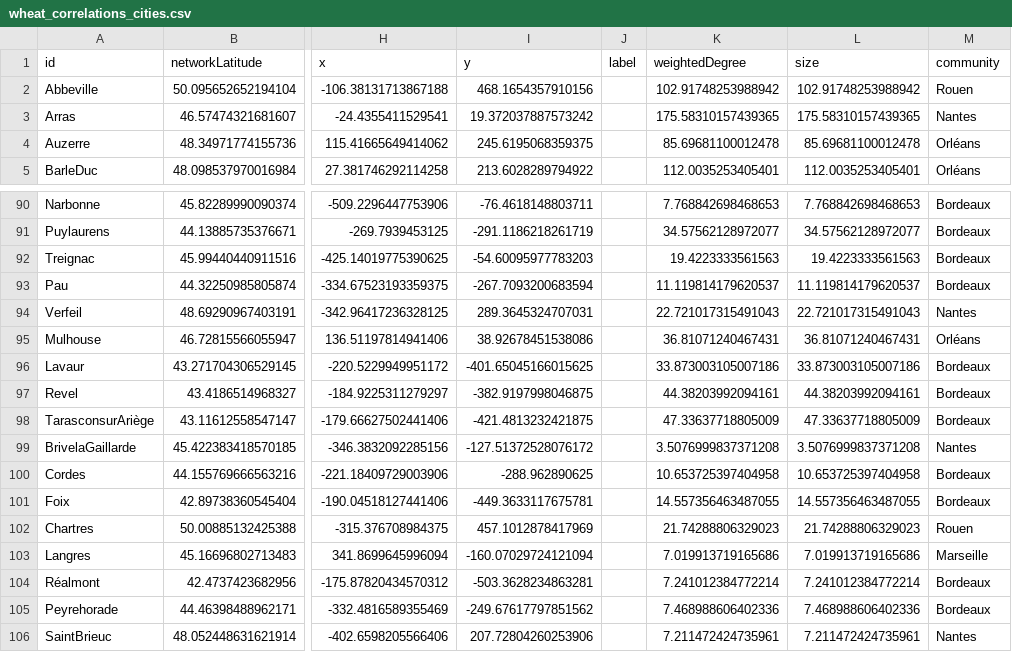
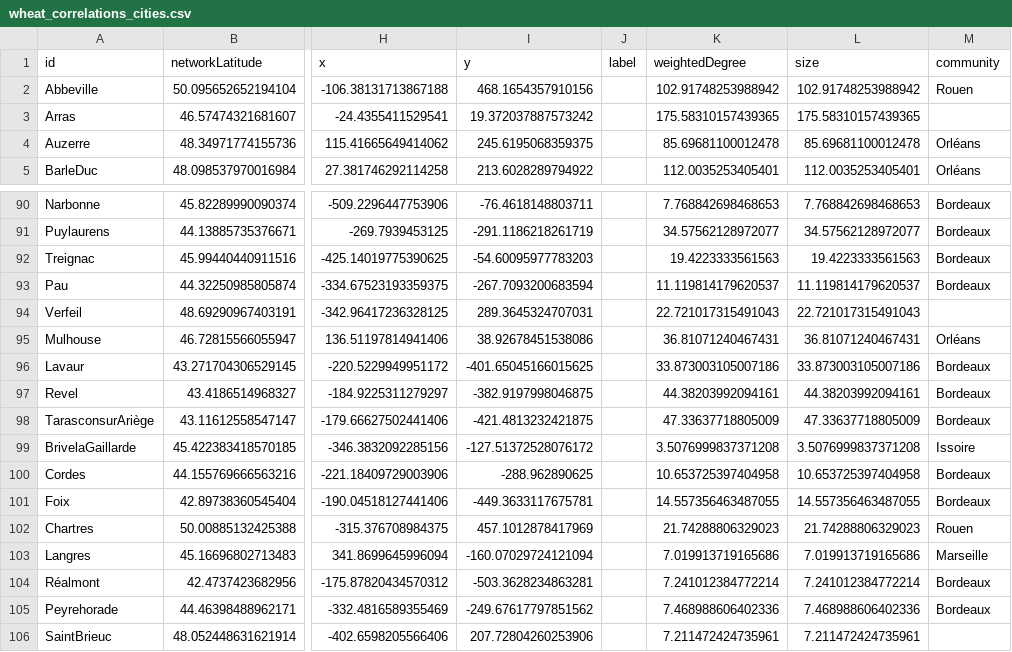
Before and after one commit to medialab/portic-storymaps-2023, a CSV file: data/wheat_correlations_cities.csv, drawn as a sheet; only a part is shown, gaps mark what is left out; the diff covers the shown part only; the diff names each change by its address in the sheet, - before the commit and + after, or states it on an @@ line.

```diff
--- a/data/wheat_correlations_cities.csv
+++ b/data/wheat_correlations_cities.csv
-M3 (community): Nantes
+M3 (community): (empty)
-M94 (community): Nantes
+M94 (community): (empty)
-M99 (community): Nantes
+M99 (community): Issoire
-M106 (community): Nantes
+M106 (community): (empty)
```
Also changed, not shown: 13 edited cells elsewhere in this file, data/compare_french_ships_to_marseille_accross_time.csv, data/evolution-exports-levant.csv, 17 other files.
